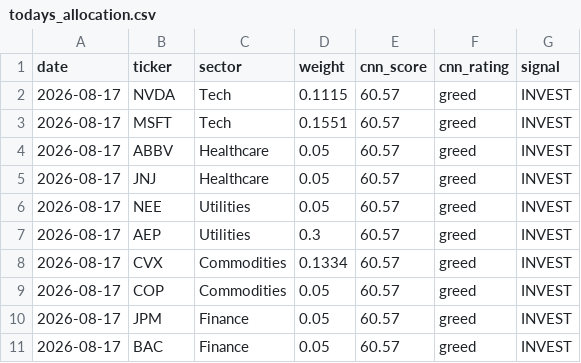
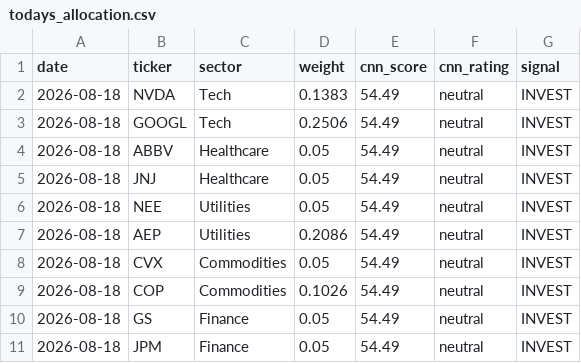
Before and after one commit to vkv23001/portfolio-optimization, a CSV file: outputs/todays_allocation.csv, drawn as a sheet.

```diff
--- a/outputs/todays_allocation.csv
+++ b/outputs/todays_allocation.csv
@@ -1,11 +1,11 @@
 date,ticker,sector,weight,cnn_score,cnn_rating,signal
-2026-08-17,NVDA,Tech,0.1115,60.57,greed,INVEST
-2026-08-17,MSFT,Tech,0.1551,60.57,greed,INVEST
-2026-08-17,ABBV,Healthcare,0.05,60.57,greed,INVEST
-2026-08-17,JNJ,Healthcare,0.05,60.57,greed,INVEST
-2026-08-17,NEE,Utilities,0.05,60.57,greed,INVEST
-2026-08-17,AEP,Utilities,0.3,60.57,greed,INVEST
-2026-08-17,CVX,Commodities,0.1334,60.57,greed,INVEST
-2026-08-17,COP,Commodities,0.05,60.57,greed,INVEST
-2026-08-17,JPM,Finance,0.05,60.57,greed,INVEST
-2026-08-17,BAC,Finance,0.05,60.57,greed,INVEST
+2026-08-18,NVDA,Tech,0.1383,54.49,neutral,INVEST
+2026-08-18,GOOGL,Tech,0.2506,54.49,neutral,INVEST
+2026-08-18,ABBV,Healthcare,0.05,54.49,neutral,INVEST
+2026-08-18,JNJ,Healthcare,0.05,54.49,neutral,INVEST
+2026-08-18,NEE,Utilities,0.05,54.49,neutral,INVEST
+2026-08-18,AEP,Utilities,0.2086,54.49,neutral,INVEST
+2026-08-18,CVX,Commodities,0.05,54.49,neutral,INVEST
+2026-08-18,COP,Commodities,0.1026,54.49,neutral,INVEST
+2026-08-18,GS,Finance,0.05,54.49,neutral,INVEST
+2026-08-18,JPM,Finance,0.05,54.49,neutral,INVEST
```
Also changed, not shown: outputs/portfolio_values.csv, outputs/summary.csv, 5 other files.
